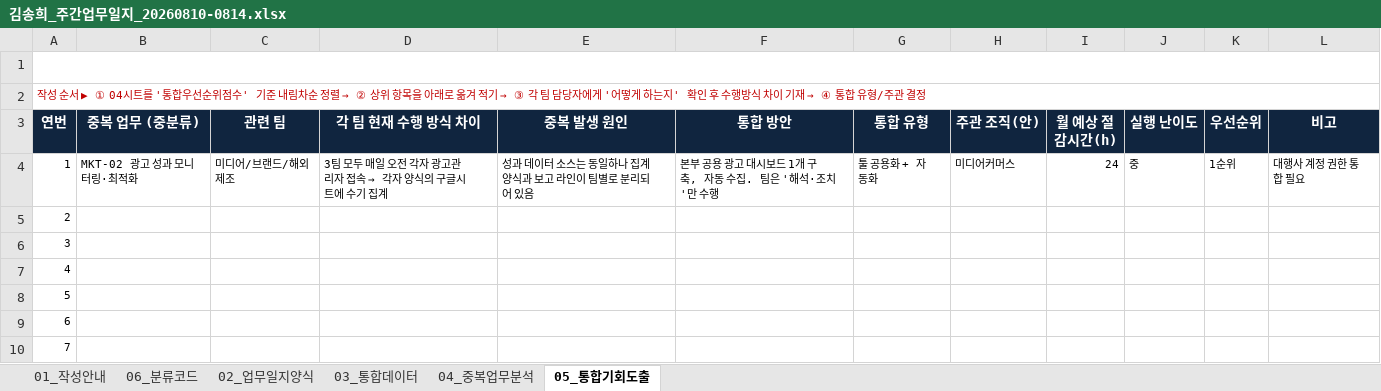
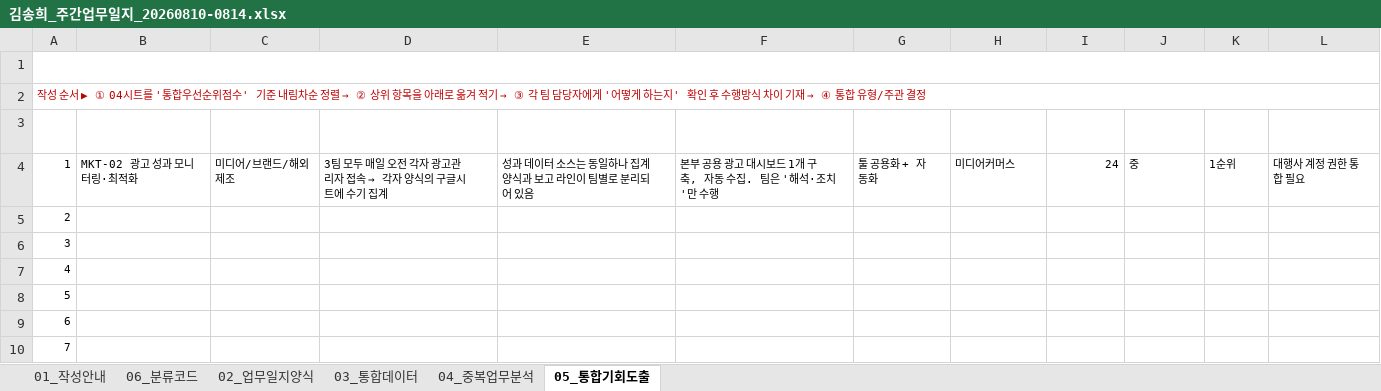
Before and after one commit to netformrnd-lab/pour-construction-form, an Excel workbook: worklog/김송희_주간업무일지_20260810-0814.xlsx, sheet 05_통합기회도출, drawn as a sheet; only a part is shown; values as stored, in another font and other column widths than the file's, no borders; the diff names each change by its address in the sheet, - before the commit and + after, or states it on an @@ line.

```diff
--- a/worklog/김송희_주간업무일지_20260810-0814.xlsx (sheet 05_통합기회도출)
+++ b/worklog/김송희_주간업무일지_20260810-0814.xlsx (sheet 05_통합기회도출)
-A3:L3 fill: #10253F
+A3:L3 fill: none
```
Also changed, not shown: sheet 02_업무일지양식, sheet 03_통합데이터, sheet 06_분류코드, sheet 04_중복업무분석, 1 other file.
